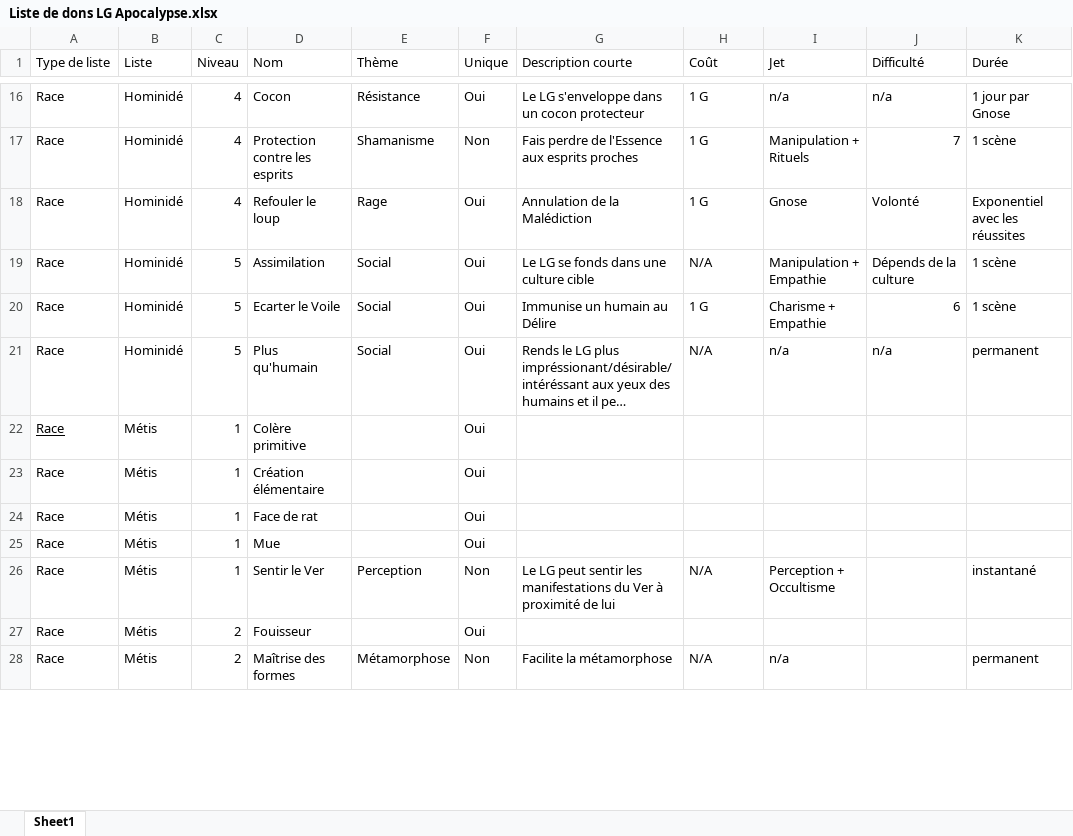
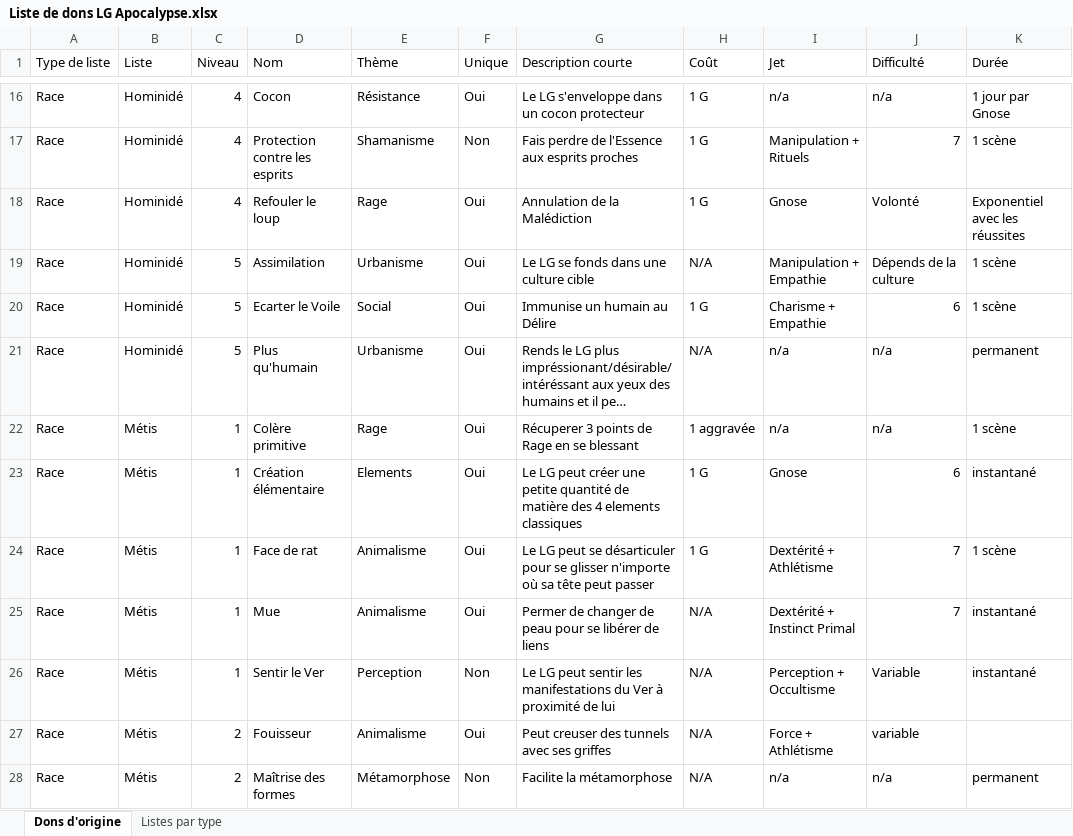
Before and after one commit to Bertolen/Test, an Excel workbook: JdR/Liste de dons LG Apocalypse.xlsx, sheet Dons d'origine, drawn as a sheet; only a part is shown, gaps mark what is left out; long unchanged cells end in …; values as stored, in another font and other column widths than the file's, no borders; the diff covers the shown part only; the diff names each change by its address in the sheet, - before the commit and + after, or states it on an @@ line.

Commit message:
dons lupus finis

```diff
--- a/JdR/Liste de dons LG Apocalypse.xlsx (sheet Dons d'origine)
+++ b/JdR/Liste de dons LG Apocalypse.xlsx (sheet Dons d'origine)
-sheet tab: Sheet1
+sheet tab: Dons d'origine
+sheet tab: Listes par type
-E19 (Thème): Social
+E19 (Thème): Urbanisme
-E21 (Thème): Social
+E21 (Thème): Urbanisme
-A22 underline: on
+A22 underline: off
-E22 (Thème): (empty)
+E22 (Thème): Rage
-G22 (Description courte): (empty)
+G22 (Description courte): Récuperer 3 points de Rage en se blessant
-H22 (Coût): (empty)
+H22 (Coût): 1 aggravée
-I22 (Jet): (empty)
+I22 (Jet): n/a
-J22 (Difficulté): (empty)
+J22 (Difficulté): n/a
-K22 (Durée): (empty)
+K22 (Durée): 1 scène
-E23 (Thème): (empty)
+E23 (Thème): Elements
-G23 (Description courte): (empty)
+G23 (Description courte): Le LG peut créer une petite quantité de matière des 4 elements classiques
-H23:H24 (Coût): (empty)
+H23:H24 (Coût): 1 G
-I23 (Jet): (empty)
+I23 (Jet): Gnose
-J23 (Difficulté): (empty)
+J23 (Difficulté): 6
-K23 (Durée): (empty)
+K23 (Durée): instantané
-E24:E25 (Thème): (empty)
+E24:E25 (Thème): Animalisme
-G24 (Description courte): (empty)
+G24 (Description courte): Le LG peut se désarticuler pour se glisser n'importe où sa tête peut passer
-I24 (Jet): (empty)
+I24 (Jet): Dextérité + Athlétisme
-J24:J25 (Difficulté): (empty)
+J24:J25 (Difficulté): 7
-K24 (Durée): (empty)
+K24 (Durée): 1 scène
-G25 (Description courte): (empty)
+G25 (Description courte): Permer de changer de peau pour se libérer de liens
-H25 (Coût): (empty)
+H25 (Coût): N/A
-I25 (Jet): (empty)
+I25 (Jet): Dextérité + Instinct Primal
-K25 (Durée): (empty)
+K25 (Durée): instantané
-J26 (Difficulté): (empty)
+J26 (Difficulté): Variable
-E27 (Thème): (empty)
+E27 (Thème): Animalisme
-G27 (Description courte): (empty)
+G27 (Description courte): Peut creuser des tunnels avec ses griffes
-H27 (Coût): (empty)
+H27 (Coût): N/A
-I27 (Jet): (empty)
+I27 (Jet): Force + Athlétisme
-J27 (Difficulté): (empty)
+J27 (Difficulté): variable
-J28 (Difficulté): (empty)
+J28 (Difficulté): n/a
```
Also changed, not shown: 201 edited cells and cell formats elsewhere in this sheet.
